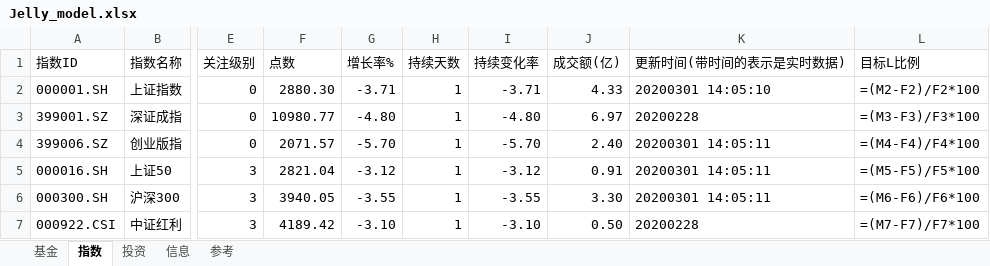
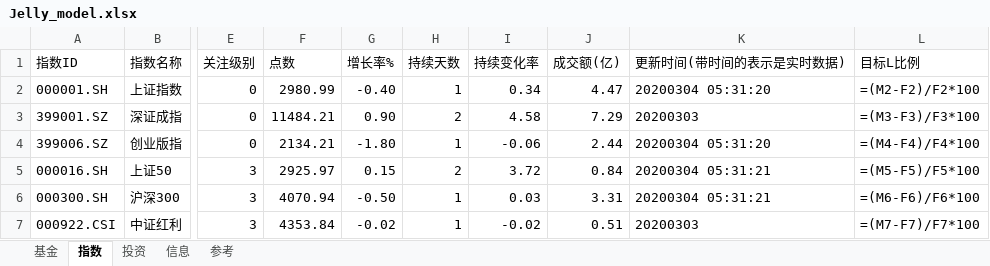
Before and after one commit to sinojelly/fundhelper-data, an Excel workbook: Jelly_model.xlsx, sheet 指数, drawn as a sheet; only a part is shown, gaps mark what is left out; values as stored, in another font and other column widths than the file's, no borders; formulas without a stored value are shown as written; conditional formats not drawn; the diff covers the shown part only; the diff names each change by its address in the sheet, - before the commit and + after, or states it on an @@ line.

```diff
--- a/Jelly_model.xlsx (sheet 指数)
+++ b/Jelly_model.xlsx (sheet 指数)
-F2 (点数): 2880.30
+F2 (点数): 2980.99
-G2 (增长率%): -3.71
+G2 (增长率%): -0.40
-I2 (持续变化率): -3.71
+I2 (持续变化率): 0.34
-J2 (成交额(亿)): 4.33
+J2 (成交额(亿)): 4.47
-K2 (更新时间(带时间的表示是实时数据)): 20200301 14:05:10
+K2 (更新时间(带时间的表示是实时数据)): 20200304 05:31:20
-F3 (点数): 10980.77
+F3 (点数): 11484.21
-G3 (增长率%): -4.80
+G3 (增长率%): 0.90
-H3 (持续天数): 1
+H3 (持续天数): 2
-I3 (持续变化率): -4.80
+I3 (持续变化率): 4.58
-J3 (成交额(亿)): 6.97
+J3 (成交额(亿)): 7.29
-K3 (更新时间(带时间的表示是实时数据)): 20200228
+K3 (更新时间(带时间的表示是实时数据)): 20200303
-F4 (点数): 2071.57
+F4 (点数): 2134.21
-G4 (增长率%): -5.70
+G4 (增长率%): -1.80
-I4 (持续变化率): -5.70
+I4 (持续变化率): -0.06
-J4 (成交额(亿)): 2.40
+J4 (成交额(亿)): 2.44
-K4 (更新时间(带时间的表示是实时数据)): 20200301 14:05:11
+K4 (更新时间(带时间的表示是实时数据)): 20200304 05:31:20
-F5 (点数): 2821.04
+F5 (点数): 2925.97
-G5 (增长率%): -3.12
+G5 (增长率%): 0.15
-H5 (持续天数): 1
+H5 (持续天数): 2
-I5 (持续变化率): -3.12
+I5 (持续变化率): 3.72
-J5 (成交额(亿)): 0.91
+J5 (成交额(亿)): 0.84
-K5:K6 (更新时间(带时间的表示是实时数据)): 20200301 14:05:11
+K5:K6 (更新时间(带时间的表示是实时数据)): 20200304 05:31:21
-F6 (点数): 3940.05
+F6 (点数): 4070.94
-G6 (增长率%): -3.55
+G6 (增长率%): -0.50
-I6 (持续变化率): -3.55
+I6 (持续变化率): 0.03
-J6 (成交额(亿)): 3.30
+J6 (成交额(亿)): 3.31
-F7 (点数): 4189.42
+F7 (点数): 4353.84
-G7 (增长率%): -3.10
+G7 (增长率%): -0.02
-I7 (持续变化率): -3.10
+I7 (持续变化率): -0.02
-J7 (成交额(亿)): 0.50
+J7 (成交额(亿)): 0.51
-K7 (更新时间(带时间的表示是实时数据)): 20200228
+K7 (更新时间(带时间的表示是实时数据)): 20200303
```
Also changed, not shown: 162 edited cells elsewhere in this sheet, sheet 基金, sheet 投资.
